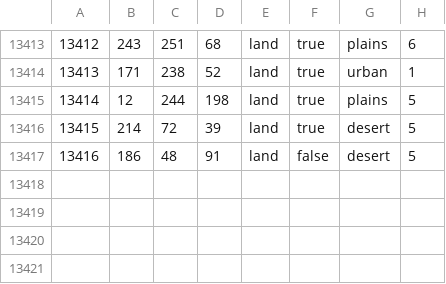
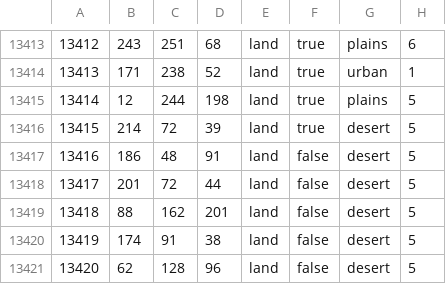
Before and after one commit to silaswright0/doomsday, a CSV file: map/definition.csv, drawn as a sheet; only a part is shown, gaps mark what is left out.

```diff
--- a/map/definition.csv
+++ b/map/definition.csv
@@ -13417 +13417,5 @@
 13416;186;48;91;land;false;desert;5
+13417;201;72;44;land;false;desert;5
+13418;88;162;201;land;false;desert;5
+13419;174;91;38;land;false;desert;5
+13420;62;128;96;land;false;desert;5
```
Also changed, not shown: tools/doomsday_countries.csv, tools/doomsday_states.csv, 29 other files.
